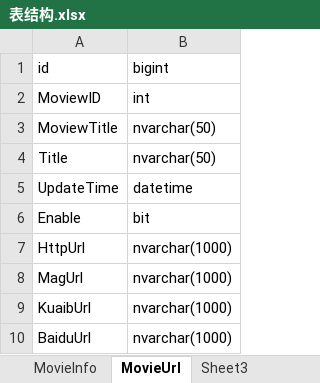
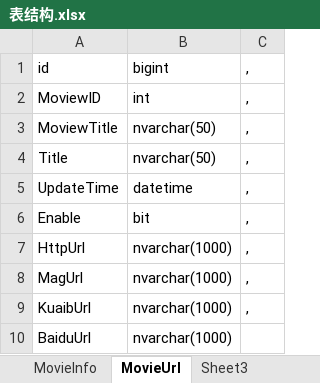
Before and after one commit to kuibono/k-cms-system, an Excel workbook: Docs/点播/表结构.xlsx, sheet MovieUrl, drawn as a sheet; values as stored, in another font and other column widths than the file's, no borders; the diff names each change by its address in the sheet, - before the commit and + after, or states it on an @@ line.

```diff
--- a/Docs/点播/表结构.xlsx (sheet MovieUrl)
+++ b/Docs/点播/表结构.xlsx (sheet MovieUrl)
+column C, rows 1-9: all ,
```
Also changed, not shown: sheet MovieInfo, 6 other files.
